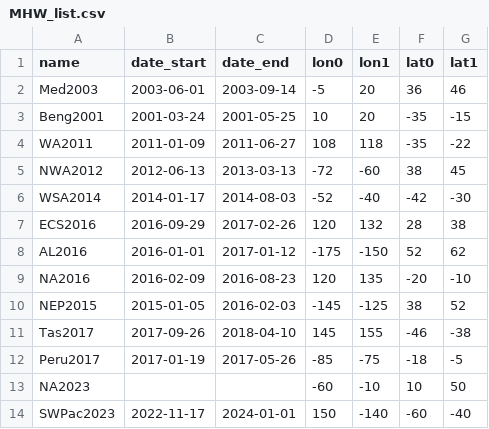
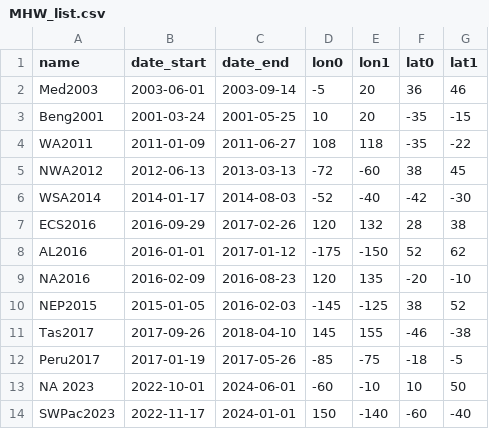
Before and after one commit to abby-baskind/Marine-Heat-Waves, a CSV file: MHW_list.csv, drawn as a sheet.

Commit message:
update MHW_list with NA2023 time bounds

```diff
--- a/MHW_list.csv
+++ b/MHW_list.csv
@@ -12,3 +12,3 @@ Tas2017,2017-09-26,2018-04-10,145,155,-46,-38
 Peru2017,2017-01-19,2017-05-26,-85,-75,-18,-5
-NA2023,,,-60,-10,10,50
+NA 2023,2022-10-01,2024-06-01,-60,-10,10,50
 SWPac2023,2022-11-17,2024-01-01,150,-140,-60,-40
```
